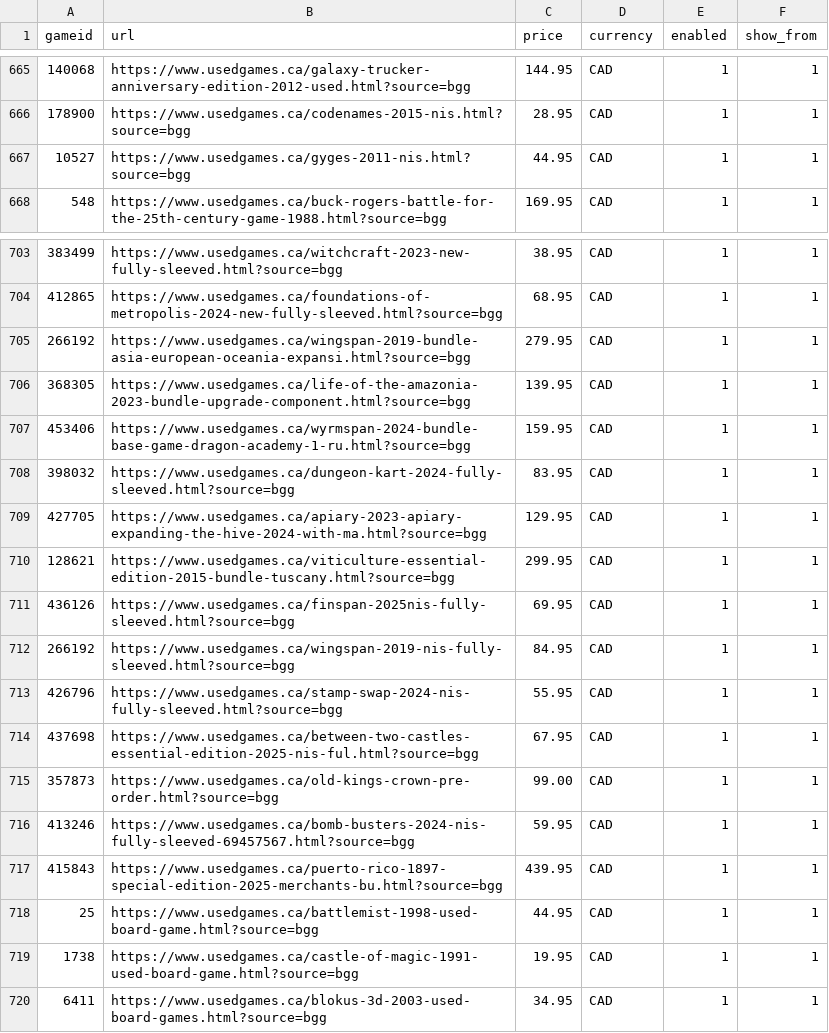
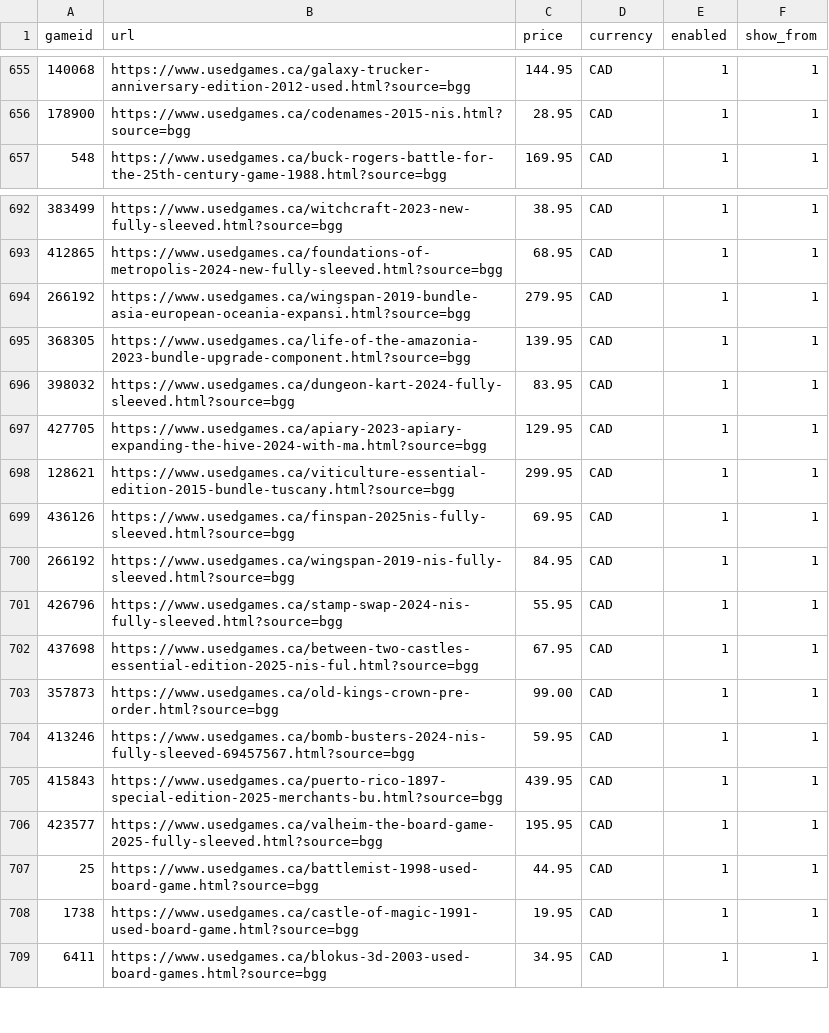
Before and after one commit to ryannmartindale-rwb/bgg, a CSV file: bgg.csv, drawn as a sheet; only a part is shown, gaps mark what is left out; removed rows and columns are numbered as before the commit, all else as after; the diff covers the shown part only; the diff names each change by its address in the sheet, - before the commit and + after, or states it on an @@ line.

```diff
--- a/bgg.csv
+++ b/bgg.csv
-row 667: 10527 | https://www.usedgames.ca/gyges-2011-nis.html?source=bgg | 44.95 | CAD | 1 | 1
-row 707: 453406 | https://www.usedgames.ca/wyrmspan-2024-bundle-base-game-dragon-academy-1-ru.html?source=bgg | 159.95 | CAD | 1 | 1
+row 706: 423577 | https://www.usedgames.ca/valheim-the-board-game-2025-fully-sleeved.html?source=bgg | 195.95 | CAD | 1 | 1
```
Also changed, not shown: 5 added rows and 10 removed rows elsewhere in this file.
